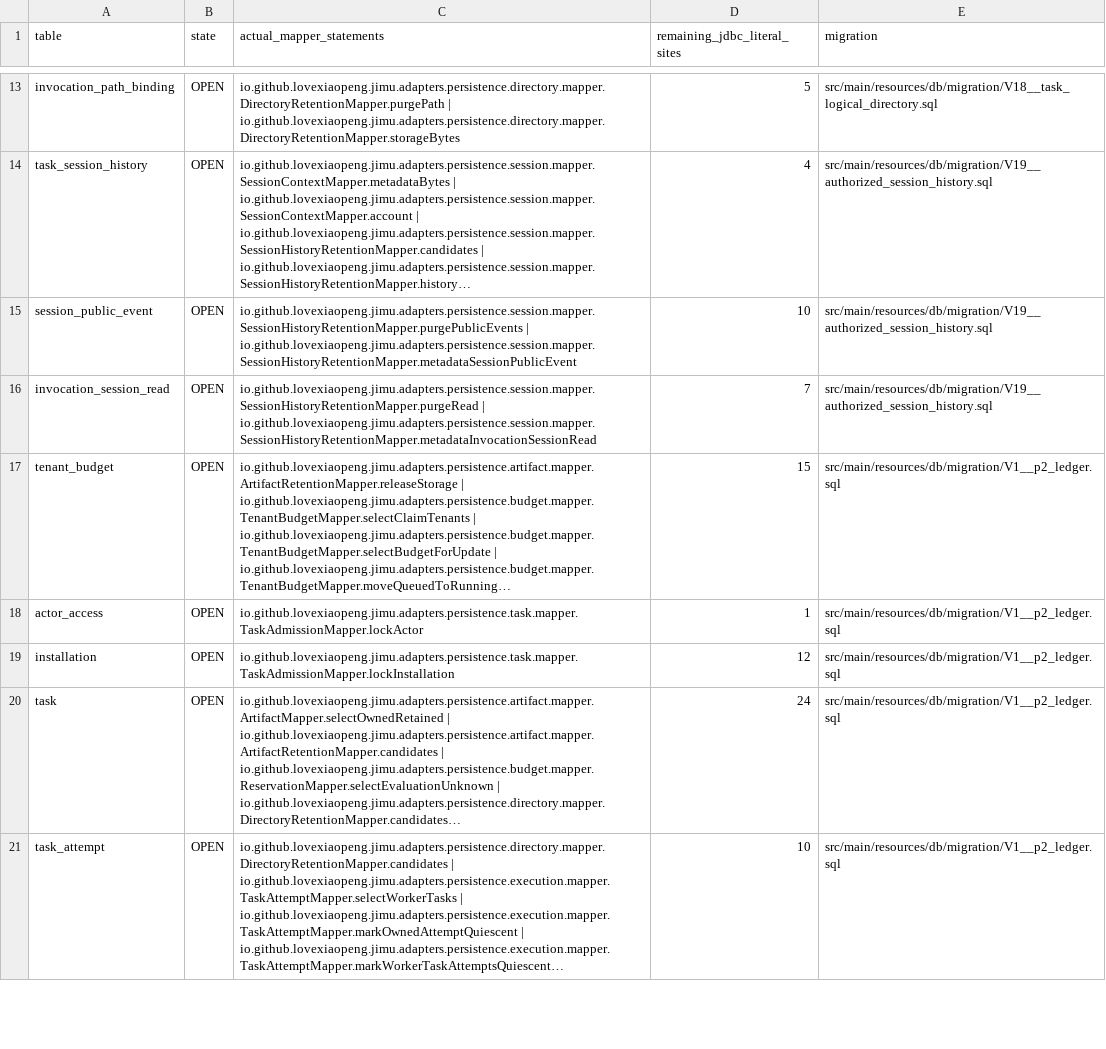
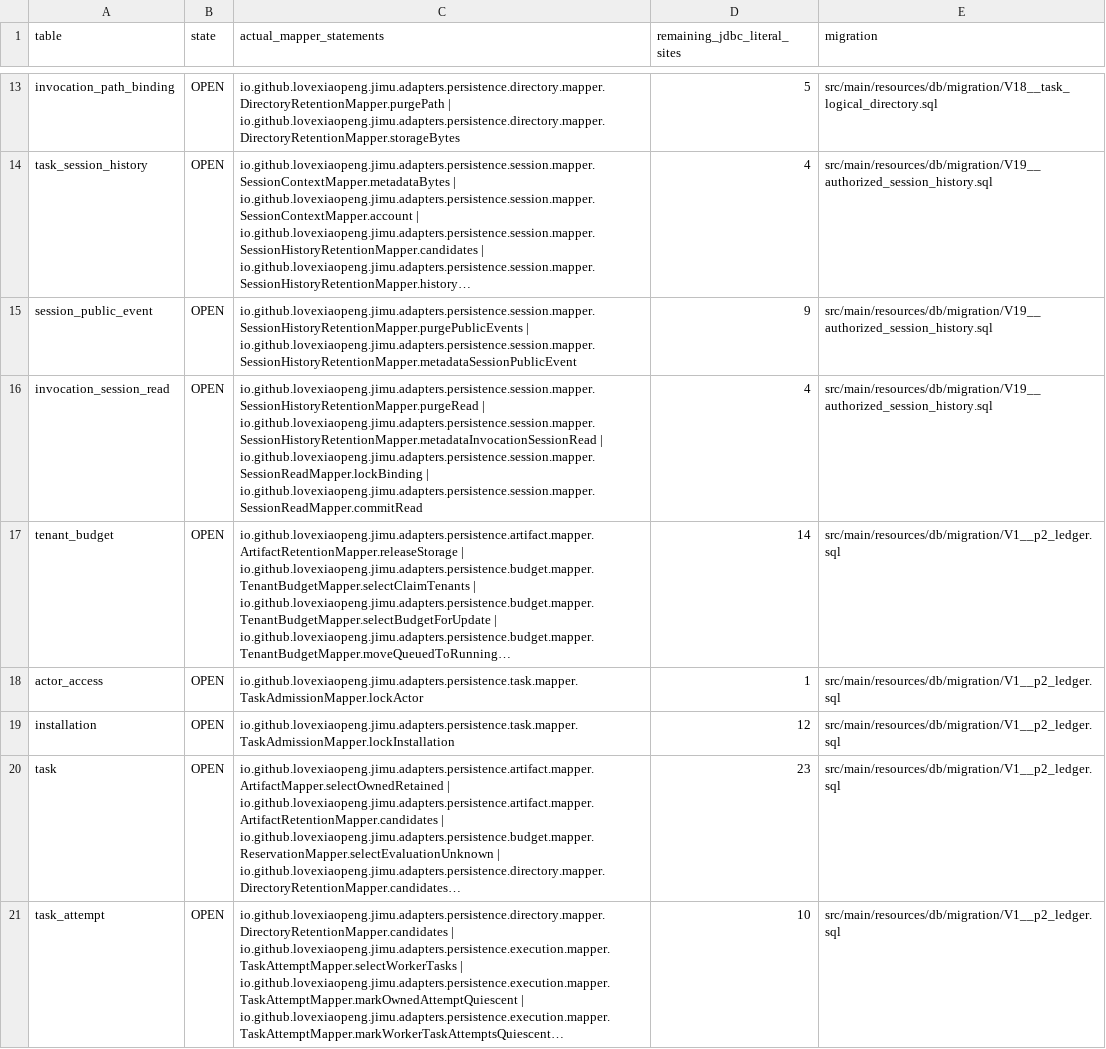
Before and after one commit to Love-XiaoPeng/Jimu, a CSV file: docs/verification/XIAO-60/evidence/b2-table-status.csv, drawn as a sheet; only a part is shown, gaps mark what is left out; long unchanged cells end in …; the diff covers the shown part only; the diff names each change by its address in the sheet, - before the commit and + after, or states it on an @@ line.

```diff
--- a/docs/verification/XIAO-60/evidence/b2-table-status.csv
+++ b/docs/verification/XIAO-60/evidence/b2-table-status.csv
-D15 (remaining_jdbc_literal_sites): 10
+D15 (remaining_jdbc_literal_sites): 9
-C16 (actual_mapper_statements): …| io.github.lovexiaopeng.jimu.adapters.persistence.session.mapper.SessionHistoryRetentionMapper.metadataInvocationSessionRead
+C16 (actual_mapper_statements): …| io.github.lovexiaopeng.jimu.adapters.persistence.session.mapper.SessionHistoryRetentionMapper.metadataInvocationSessionRead | io.github.lovexiaopeng.jimu.adapters.persistence.session.mapper.SessionReadMapper.lockBinding | io.github.lovexiaopeng.jimu.adapters.persistence.session.mapper.SessionReadMapper.commitRead
-D16 (remaining_jdbc_literal_sites): 7
+D16 (remaining_jdbc_literal_sites): 4
-D17 (remaining_jdbc_literal_sites): 15
+D17 (remaining_jdbc_literal_sites): 14
-D20 (remaining_jdbc_literal_sites): 24
+D20 (remaining_jdbc_literal_sites): 23
```
Also changed, not shown: 4 edited cells elsewhere in this file, docs/verification/XIAO-60/evidence/reviewed-entries.csv, 19 other files.
